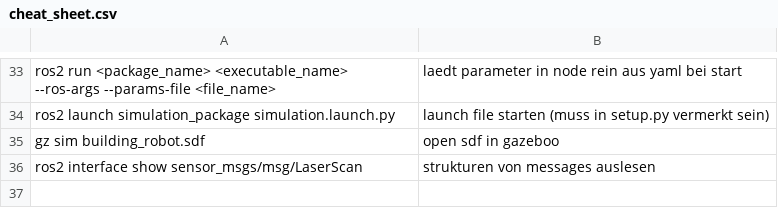
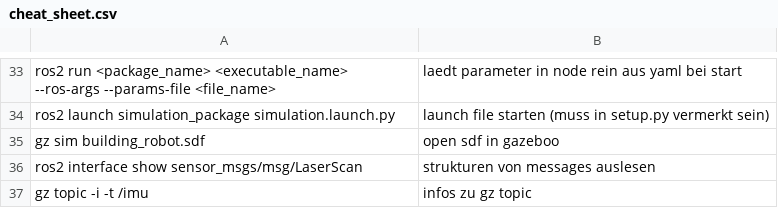
Before and after one commit to MilanTheKopy/ros_learning, a CSV file: cheat_sheet.csv, drawn as a sheet; only a part is shown, gaps mark what is left out; the diff names each change by its address in the sheet, - before the commit and + after, or states it on an @@ line.

```diff
--- a/cheat_sheet.csv
+++ b/cheat_sheet.csv
+row 37: gz topic -i -t /imu | infos zu gz topic
```
Also changed, not shown: 6 other files.
